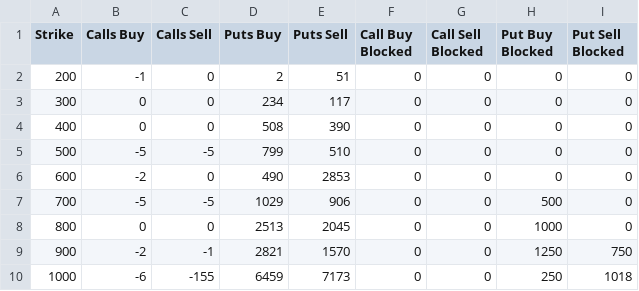
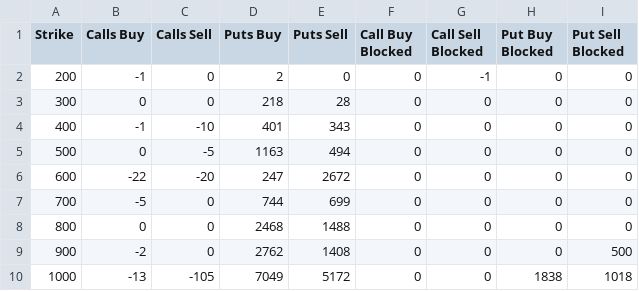
Before and after one commit to gmurra11/trading, a CSV file: data/LVT-MONTHLY-31MAR23.csv, drawn as a sheet; only a part is shown; the diff covers the shown part only.

```diff
--- a/data/LVT-MONTHLY-31MAR23.csv
+++ b/data/LVT-MONTHLY-31MAR23.csv
@@ -1,10 +1,10 @@
 "Strike","Calls Buy","Calls Sell","Puts Buy","Puts Sell","Call Buy Blocked","Call Sell Blocked","Put Buy Blocked","Put Sell Blocked"
-"200",-1,0,2,51,0,0,0,0
-"300",0,0,234,117,0,0,0,0
-"400",0,0,508,390,0,0,0,0
-"500",-5,-5,799,510,0,0,0,0
-"600",-2,0,490,2853,0,0,0,0
-"700",-5,-5,1029,906,0,0,500,0
-"800",0,0,2513,2045,0,0,1000,0
-"900",-2,-1,2821,1570,0,0,1250,750
-"1000",-6,-155,6459,7173,0,0,250,1018
+"200",-1,0,2,0,0,-1,0,0
+"300",0,0,218,28,0,0,0,0
+"400",-1,-10,401,343,0,0,0,0
+"500",0,-5,1163,494,0,0,0,0
+"600",-22,-20,247,2672,0,0,0,0
+"700",-5,0,744,699,0,0,0,0
+"800",0,0,2468,1488,0,0,0,0
+"900",-2,0,2762,1408,0,0,0,500
+"1000",-13,-105,7049,5172,0,0,1838,1018
```
Also changed, not shown: 137 edited cells elsewhere in this file, data/LVT-MONTHLY-30JUN23.csv, data/LVT-WEEKLY-30JUN23.csv, 11 other files.
